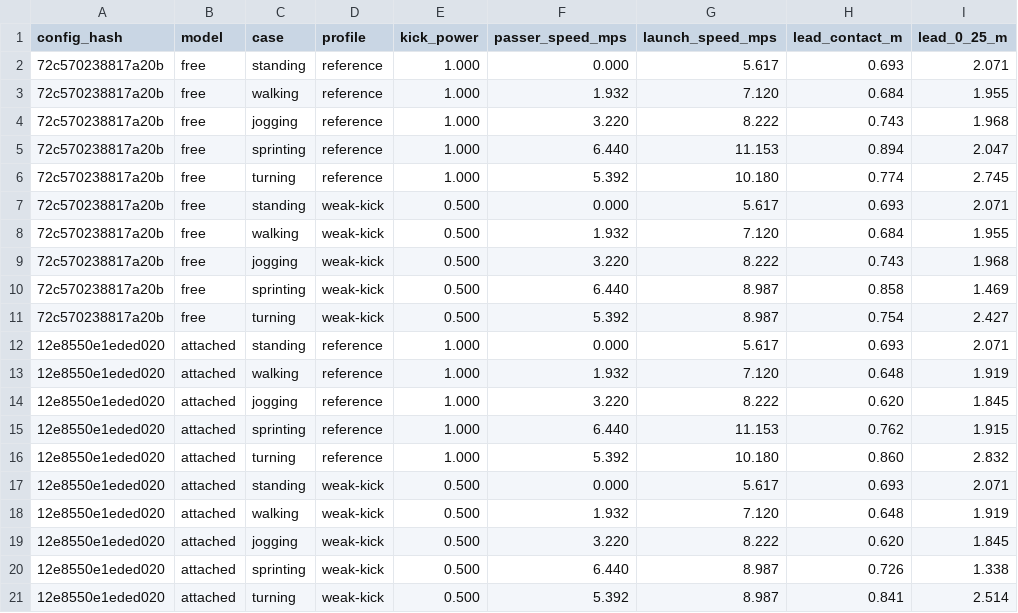
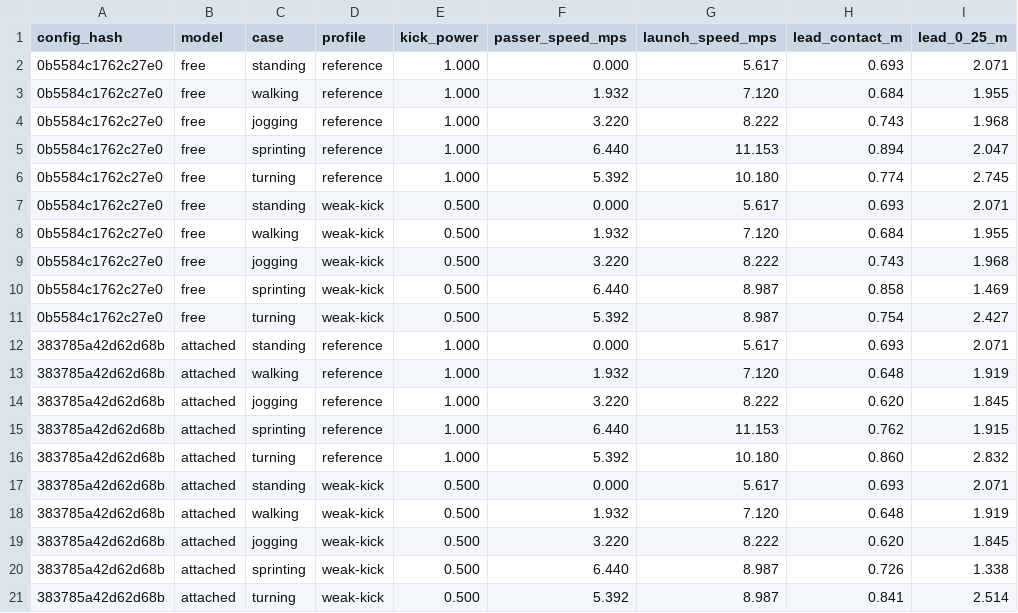
Before and after one commit to enkeldesign/eleven, a CSV file: docs/simulation/free-pass-reference.csv, drawn as a sheet; only a part is shown; the diff names each change by its address in the sheet, - before the commit and + after, or states it on an @@ line.

```diff
--- a/docs/simulation/free-pass-reference.csv
+++ b/docs/simulation/free-pass-reference.csv
-A2:A11 (config_hash): 72c570238817a20b
+A2:A11 (config_hash): 0b5584c1762c27e0
-A12:A21 (config_hash): 12e8550e1eded020
+A12:A21 (config_hash): 383785a42d62d68b
```
Also changed, not shown: docs/simulation/goal-edges-reference.csv, docs/simulation/keeper-shots-reference.csv, 22 other files.
